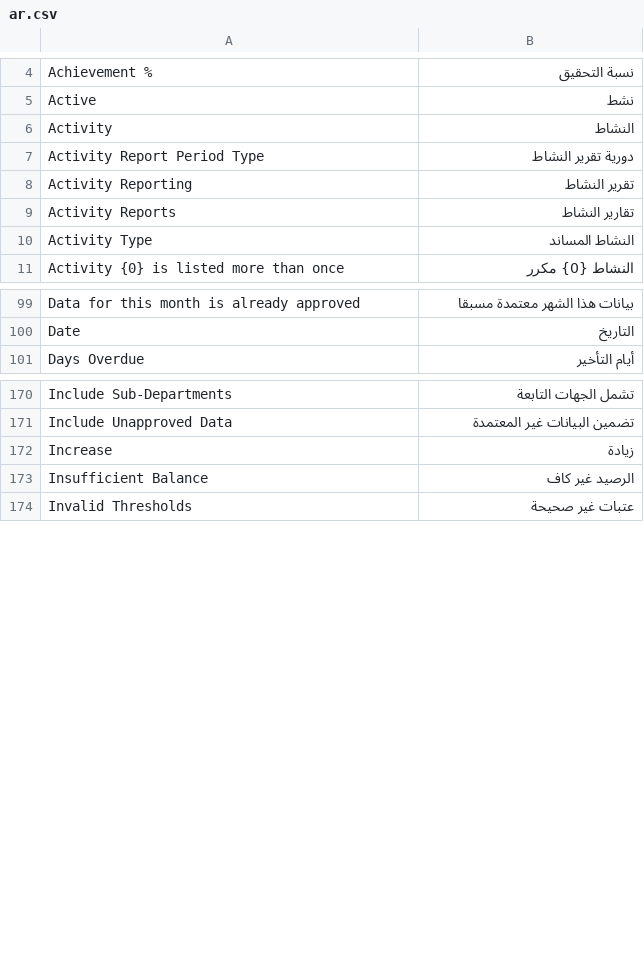
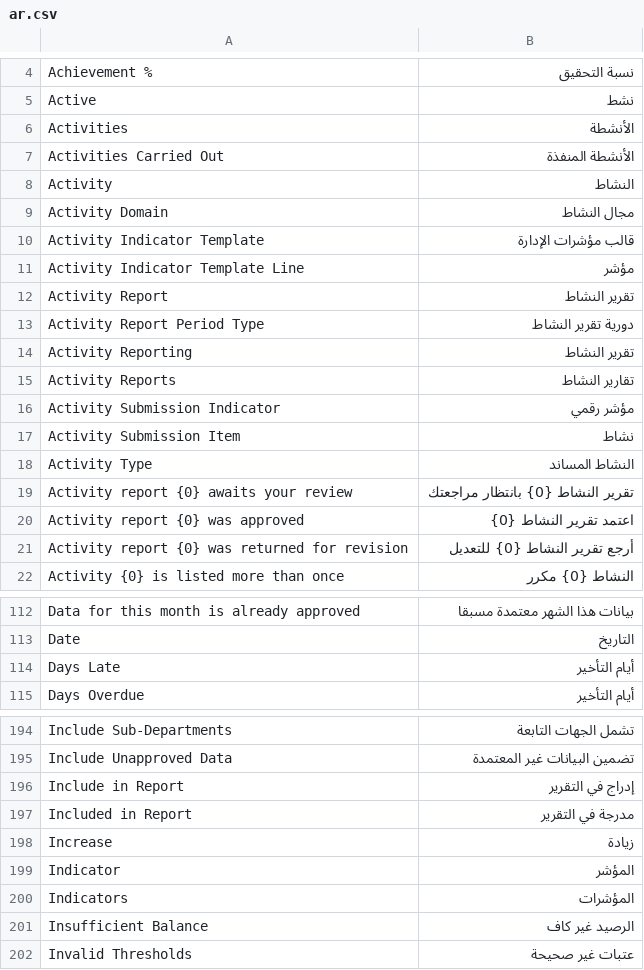
Before and after one commit to Rgoodeffect/IP-M, a CSV file: loc_planning/translations/ar.csv, drawn as a sheet; only a part is shown, gaps mark what is left out; the diff covers the shown part only; the diff names each change by its address in the sheet, - before the commit and + after, or states it on an @@ line.

```diff
--- a/loc_planning/translations/ar.csv
+++ b/loc_planning/translations/ar.csv
+row 6: Activities | الأنشطة
+row 7: Activities Carried Out | الأنشطة المنفذة
+row 9: Activity Domain | مجال النشاط
+row 10: Activity Indicator Template | قالب مؤشرات الإدارة
+row 11: Activity Indicator Template Line | مؤشر
+row 12: Activity Report | تقرير النشاط
+row 16: Activity Submission Indicator | مؤشر رقمي
+row 17: Activity Submission Item | نشاط
+row 19: Activity report {0} awaits your review | تقرير النشاط {0} بانتظار مراجعتك
+row 20: Activity report {0} was approved | اعتمد تقرير النشاط {0}
+row 21: Activity report {0} was returned for revision | أرجع تقرير النشاط {0} للتعديل
+row 114: Days Late | أيام التأخير
+row 196: Include in Report | إدراج في التقرير
+row 197: Included in Report | مدرجة في التقرير
+row 199: Indicator | المؤشر
+row 200: Indicators | المؤشرات
```
Also changed, not shown: 36 added rows and 1 edited cell elsewhere in this file, dev_tools/manual_ar.csv, 45 other files.
